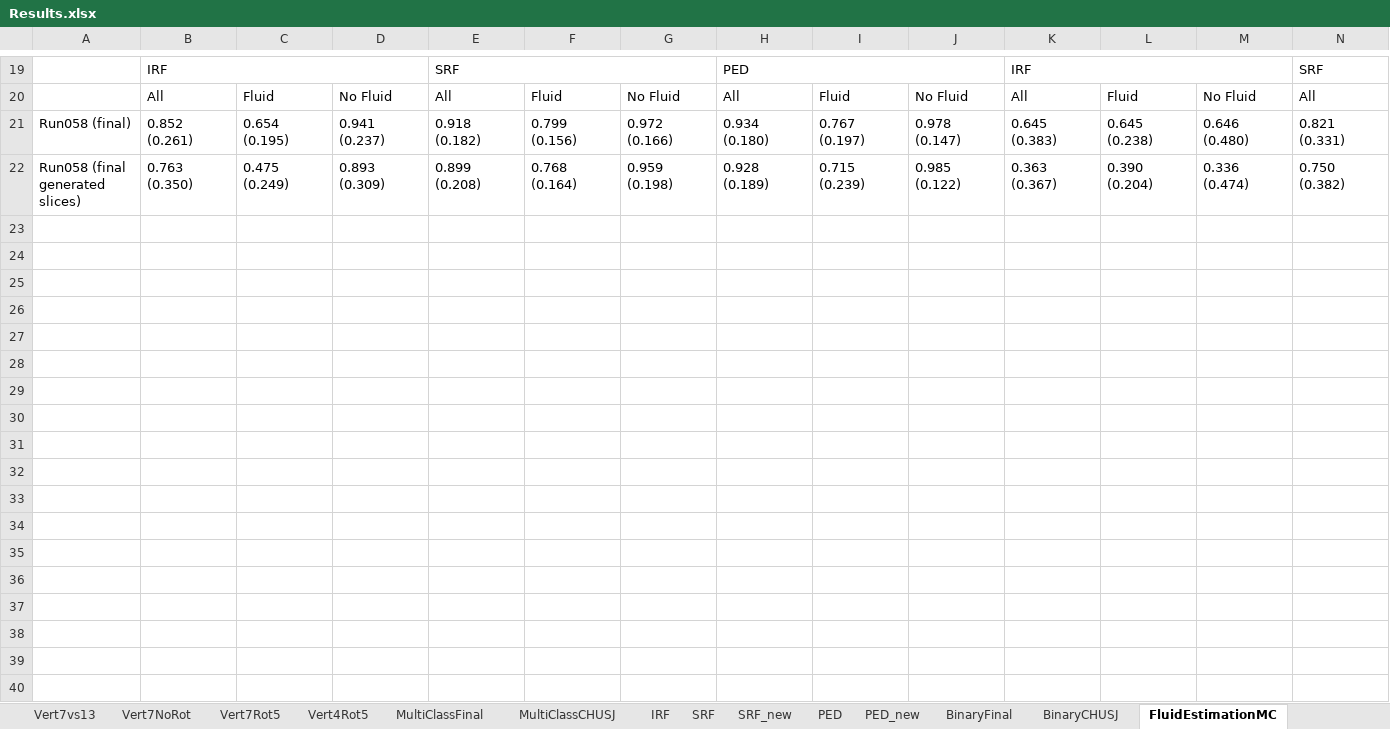
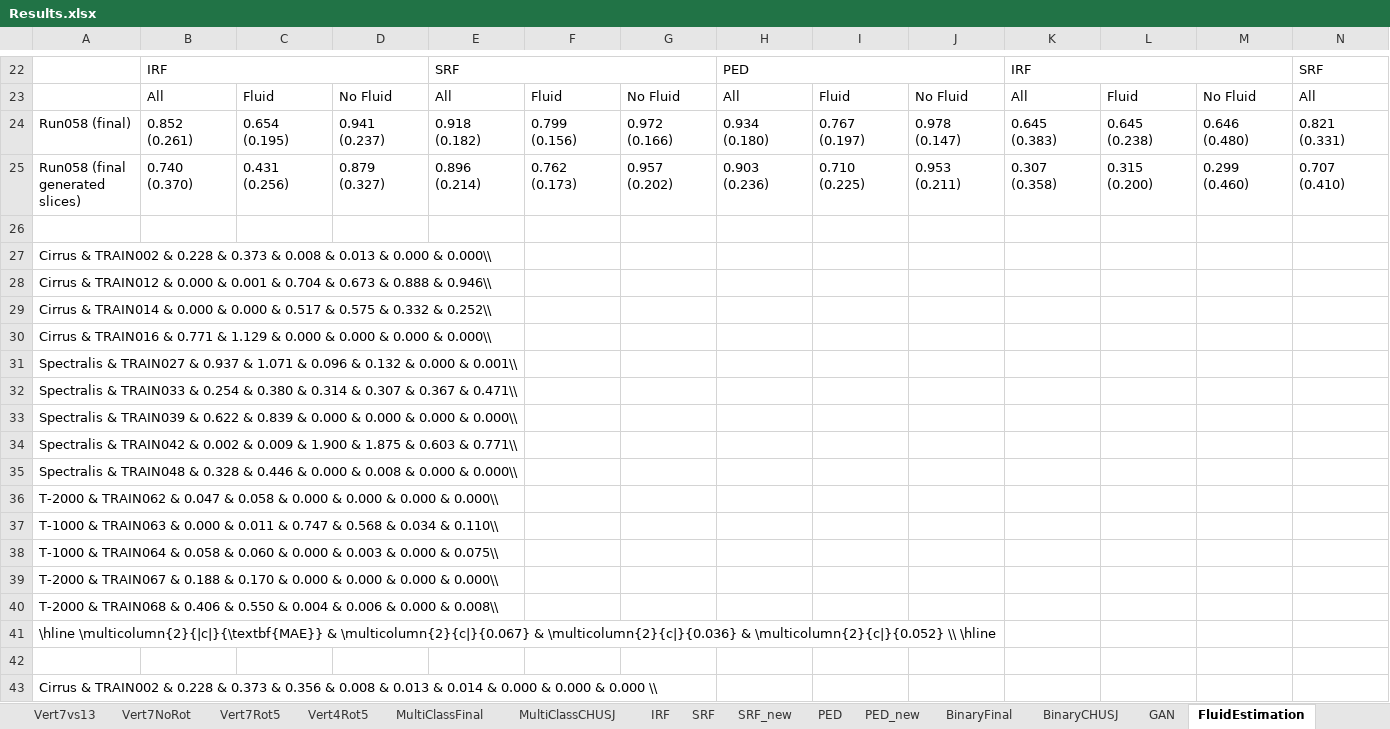
Before and after one commit to davidterroso/D, an Excel workbook: results/Results.xlsx, sheet FluidEstimation, drawn as a sheet; only a part is shown, gaps mark what is left out; values as stored, in another font and other column widths than the file's, no cell formats; charts and pictures not drawn; addresses are those after the commit; rows hold the shown columns only; the diff covers the shown part only; the diff names each change by its address in the sheet, - before the commit and + after, or states it on an @@ line.

```diff
--- a/results/Results.xlsx (sheet FluidEstimation)
+++ b/results/Results.xlsx (sheet FluidEstimation)
-sheet tab: FluidEstimationMC
+sheet tab: FluidEstimation
+sheet tab: GAN
-B25: 0.763 (0.350)
+B25: 0.740 (0.370)
-C25: 0.475 (0.249)
+C25: 0.431 (0.256)
-D25: 0.893 (0.309)
+D25: 0.879 (0.327)
-E25: 0.899 (0.208)
+E25: 0.896 (0.214)
-F25: 0.768 (0.164)
+F25: 0.762 (0.173)
-G25: 0.959 (0.198)
+G25: 0.957 (0.202)
-H25: 0.928 (0.189)
+H25: 0.903 (0.236)
-I25: 0.715 (0.239)
+I25: 0.710 (0.225)
-J25: 0.985 (0.122)
+J25: 0.953 (0.211)
-K25: 0.363 (0.367)
+K25: 0.307 (0.358)
-L25: 0.390 (0.204)
+L25: 0.315 (0.200)
-M25: 0.336 (0.474)
+M25: 0.299 (0.460)
-N25: 0.750 (0.382)
+N25: 0.707 (0.410)
+row 26: (empty)
+row 27: Cirrus & TRAIN002 & 0.228 & 0.373 & 0.008 & 0.013 & 0.000 & 0.000\\
+row 28: Cirrus & TRAIN012 & 0.000 & 0.001 & 0.704 & 0.673 & 0.888 & 0.946\\
+row 29: Cirrus & TRAIN014 & 0.000 & 0.000 & 0.517 & 0.575 & 0.332 & 0.252\\
+row 30: Cirrus & TRAIN016 & 0.771 & 1.129 & 0.000 & 0.000 & 0.000 & 0.000\\
+row 31: Spectralis & TRAIN027 & 0.937 & 1.071 & 0.096 & 0.132 & 0.000 & 0.001\\
+row 32: Spectralis & TRAIN033 & 0.254 & 0.380 & 0.314 & 0.307 & 0.367 & 0.471\\
+row 33: Spectralis & TRAIN039 & 0.622 & 0.839 & 0.000 & 0.000 & 0.000 & 0.000\\
+row 34: Spectralis & TRAIN042 & 0.002 & 0.009 & 1.900 & 1.875 & 0.603 & 0.771\\
+row 35: Spectralis & TRAIN048 & 0.328 & 0.446 & 0.000 & 0.008 & 0.000 & 0.000\\
+row 36: T-2000 & TRAIN062 & 0.047 & 0.058 & 0.000 & 0.000 & 0.000 & 0.000\\
+row 37: T-1000 & TRAIN063 & 0.000 & 0.011 & 0.747 & 0.568 & 0.034 & 0.110\\
+row 38: T-1000 & TRAIN064 & 0.058 & 0.060 & 0.000 & 0.003 & 0.000 & 0.075\\
+row 39: T-2000 & TRAIN067 & 0.188 & 0.170 & 0.000 & 0.000 & 0.000 & 0.000\\
+row 40: T-2000 & TRAIN068 & 0.406 & 0.550 & 0.004 & 0.006 & 0.000 & 0.008\\
+row 41: \hline \multicolumn{2}{|c|}{\textbf{MAE}} & \multicolumn{2}{c|}{0.067} & \multicolumn{2}{c|}{0.036} & \multicolumn{2}{c|}{0.052} \\ \hline
+row 42: (empty)
+row 43: Cirrus & TRAIN002 & 0.228 & 0.373 & 0.356 & 0.008 & 0.013 & 0.014 & 0.000 & 0.000 & 0.000 \\
```
Also changed, not shown: 55 added rows and 180 edited cells elsewhere in this sheet, cell formats, formulas that keep their value, charts or pictures, 5 other files.
